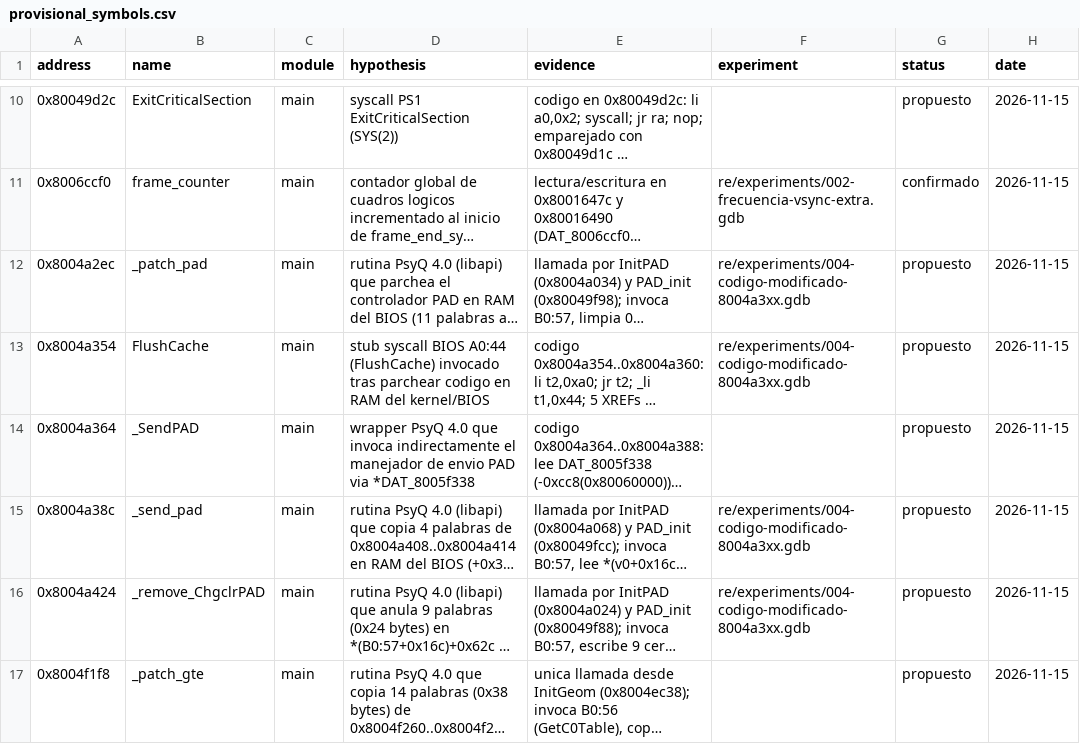
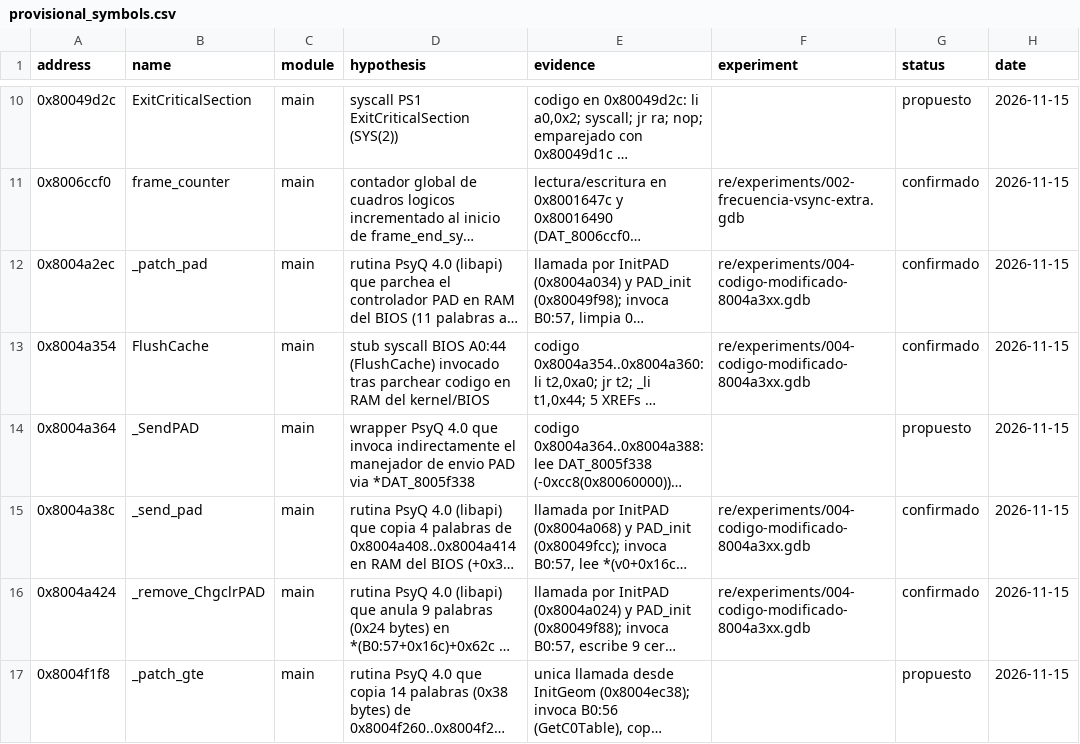
Before and after one commit to Alejandro-Estrada-1/crash2-native, a CSV file: re/provisional_symbols.csv, drawn as a sheet; only a part is shown, gaps mark what is left out; long unchanged cells end in …; the diff names each change by its address in the sheet, - before the commit and + after, or states it on an @@ line.

Commit message:
re: confirma 4 símbolos de 004 y registra discrepancia de OpenBIOS

```diff
--- a/re/provisional_symbols.csv
+++ b/re/provisional_symbols.csv
-G12:G13 (status): propuesto
+G12:G13 (status): confirmado
-G15:G16 (status): propuesto
+G15:G16 (status): confirmado
```
Also changed, not shown: 2 other files.
